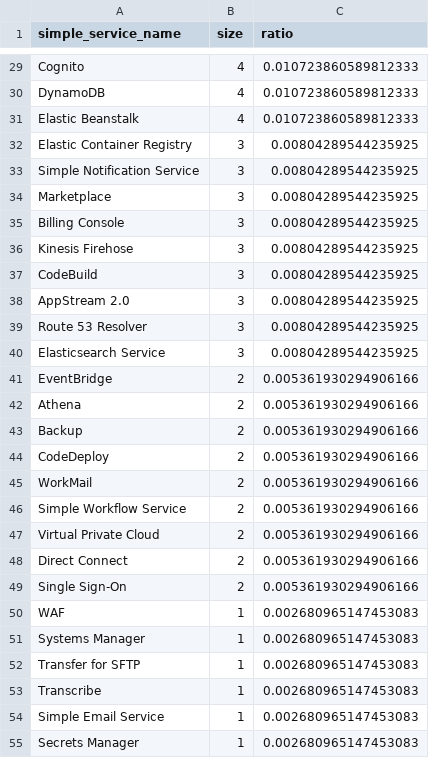
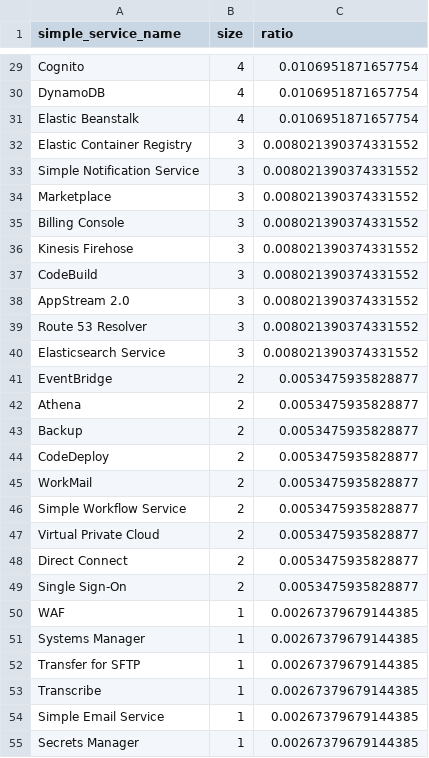
Before and after one commit to rafflesiana/aws-service-health-study, a CSV file: countby_service.csv, drawn as a sheet; only a part is shown, gaps mark what is left out; the diff covers the shown part only; the diff names each change by its address in the sheet, - before the commit and + after, or states it on an @@ line.

```diff
--- a/countby_service.csv
+++ b/countby_service.csv
-C29:C31 (ratio): 0.010723860589812333
+C29:C31 (ratio): 0.0106951871657754
-C32:C40 (ratio): 0.00804289544235925
+C32:C40 (ratio): 0.008021390374331552
-C41:C49 (ratio): 0.005361930294906166
+C41:C49 (ratio): 0.0053475935828877
-C50:C55 (ratio): 0.002680965147453083
+C50:C55 (ratio): 0.00267379679144385
```
Also changed, not shown: 1 added row, 1 removed row and 48 edited cells elsewhere in this file, dataframe.csv, describe_failure_time.csv, 10 other files.
